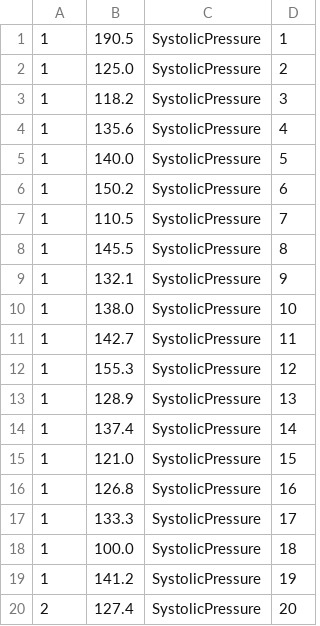
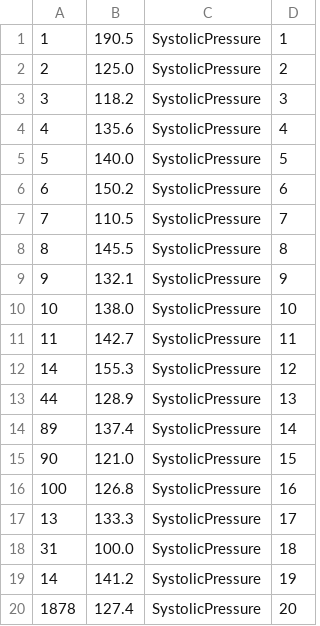
Before and after one commit to DimZhivkov/dimitar_software_eng, a CSV file: csvs/patient_data.csv, drawn as a sheet.

```diff
--- a/csvs/patient_data.csv
+++ b/csvs/patient_data.csv
@@ -1,20 +1,20 @@
 1,190.5,SystolicPressure,1
-1,125.0,SystolicPressure,2
-1,118.2,SystolicPressure,3
-1,135.6,SystolicPressure,4
-1,140.0,SystolicPressure,5
-1,150.2,SystolicPressure,6
-1,110.5,SystolicPressure,7
-1,145.5,SystolicPressure,8
-1,132.1,SystolicPressure,9
-1,138.0,SystolicPressure,10
-1,142.7,SystolicPressure,11
-1,155.3,SystolicPressure,12
-1,128.9,SystolicPressure,13
-1,137.4,SystolicPressure,14
-1,121.0,SystolicPressure,15
-1,126.8,SystolicPressure,16
-1,133.3,SystolicPressure,17
-1,100.0,SystolicPressure,18
-1,141.2,SystolicPressure,19
-2,127.4,SystolicPressure,20
+2,125.0,SystolicPressure,2
+3,118.2,SystolicPressure,3
+4,135.6,SystolicPressure,4
+5,140.0,SystolicPressure,5
+6,150.2,SystolicPressure,6
+7,110.5,SystolicPressure,7
+8,145.5,SystolicPressure,8
+9,132.1,SystolicPressure,9
+10,138.0,SystolicPressure,10
+11,142.7,SystolicPressure,11
+14,155.3,SystolicPressure,12
+44,128.9,SystolicPressure,13
+89,137.4,SystolicPressure,14
+90,121.0,SystolicPressure,15
+100,126.8,SystolicPressure,16
+13,133.3,SystolicPressure,17
+31,100.0,SystolicPressure,18
+14,141.2,SystolicPressure,19
+1878,127.4,SystolicPressure,20
```
Also changed, not shown: 1 other file.
